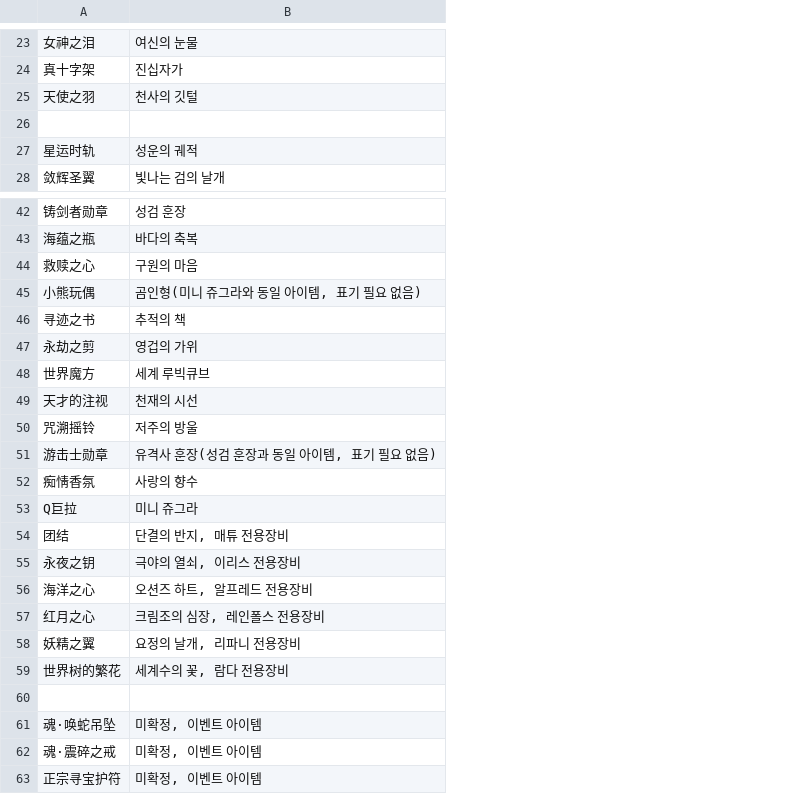
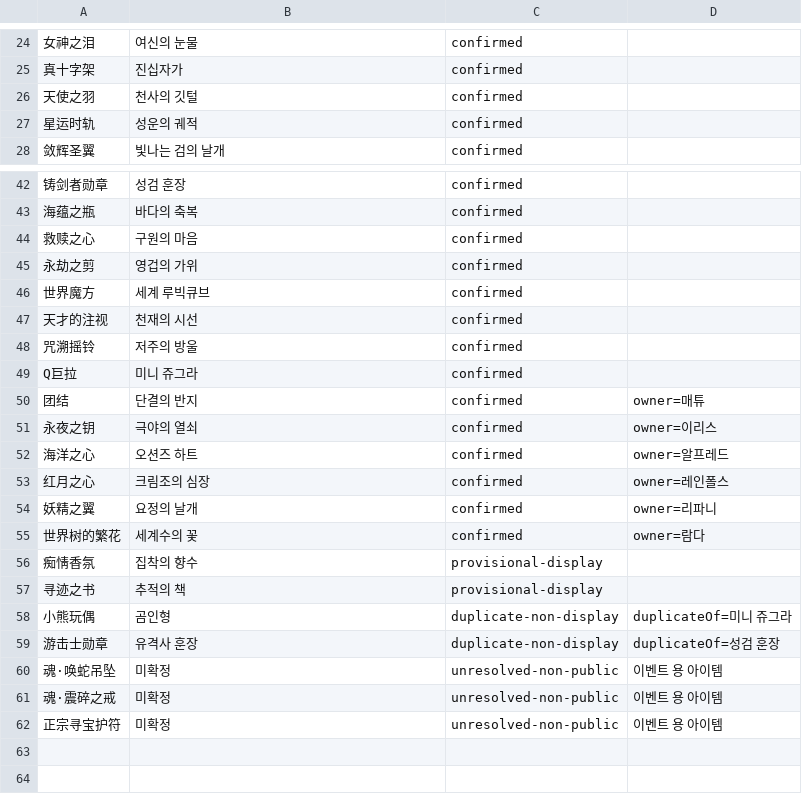
Before and after one commit to LuceatLuxVestra42/langrisser-future-guide, a TSV file: data/localization/equipment-name-kr/accessory.tsv, drawn as a sheet; only a part is shown, gaps mark what is left out; removed rows and columns are numbered as before the commit, all else as after; the diff covers the shown part only; the diff names each change by its address in the sheet, - before the commit and + after, or states it on an @@ line.

Commit message:
Update accessory Korean equipment names and statuses

```diff
--- a/data/localization/equipment-name-kr/accessory.tsv
+++ b/data/localization/equipment-name-kr/accessory.tsv
+column C, rows 24-28: all confirmed; rows 42-56: confirmed | confirmed | confirmed | confirmed | confirmed | confirmed | confirmed | confirmed | confirmed | confirmed | confirmed | confirmed | confirmed | confirmed | provisional-display; rows 60-62: all unresolved-non-public
+column D, rows 50-55: owner=매튜 | owner=이리스 | owner=알프레드 | owner=레인폴스 | owner=리파니 | owner=람다; rows 60-62: all 이벤트 용 아이템
-row 26: (empty)
-row 45: 小熊玩偶 | 곰인형(미니 쥬그라와 동일 아이템, 표기 필요 없음)
-row 51: 游击士勋章 | 유격사 훈장(성검 훈장과 동일 아이템, 표기 필요 없음)
-row 52: 痴情香氛 | 사랑의 향수
-B50: 단결의 반지, 매튜 전용장비
+B50: 단결의 반지
-B51: 극야의 열쇠, 이리스 전용장비
+B51: 극야의 열쇠
-B52: 오션즈 하트, 알프레드 전용장비
+B52: 오션즈 하트
-B53: 크림조의 심장, 레인폴스 전용장비
+B53: 크림조의 심장
-B54: 요정의 날개, 리파니 전용장비
+B54: 요정의 날개
-B55: 세계수의 꽃, 람다 전용장비
+B55: 세계수의 꽃
-row 56: (empty)
+row 56: 痴情香氛 | 집착의 향수 | provisional-display
@@ row 46 moved to row 57: 寻迹之书 @@
+row 58: 小熊玩偶 | 곰인형 | duplicate-non-display | duplicateOf=미니 쥬그라
+row 59: 游击士勋章 | 유격사 훈장 | duplicate-non-display | duplicateOf=성검 훈장
-B60:B62: 미확정, 이벤트 아이템
+B60:B62: 미확정
```
Also changed, not shown: 1 added row elsewhere in this file.
